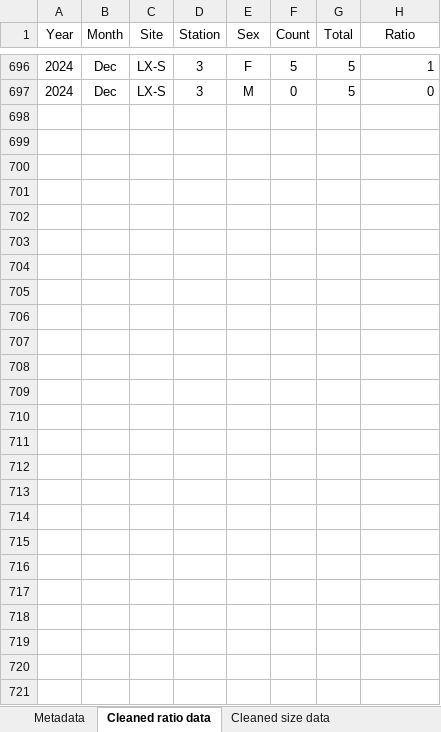
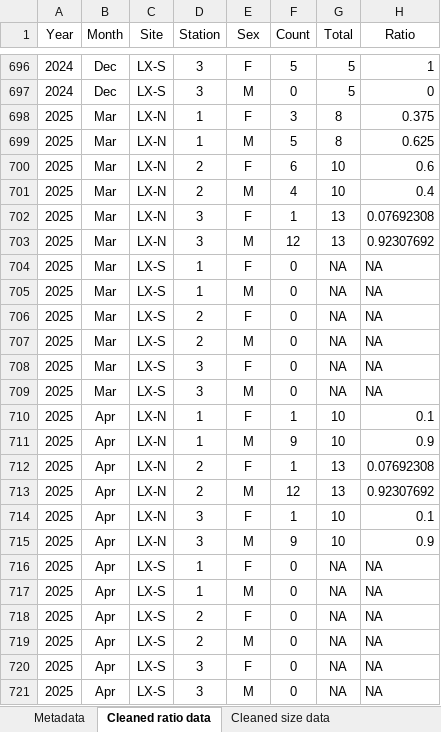
Before and after one commit to E-Levine/Oyster-Projects, an Excel workbook: SexRatio/Sex_ratio_R_output_summary.xlsx, sheet Cleaned ratio data, drawn as a sheet; only a part is shown, gaps mark what is left out; values as stored, in another font and other column widths than the file's, no borders; the diff names each change by its address in the sheet, - before the commit and + after, or states it on an @@ line.

Commit message:
Add shell height ratio analysis and plots
Introduced new code to analyze and visualize sex ratios by shell height bins, including summary tables and figures. Also updated the output summary Excel file. Renamed 'Sex_ratio_LX_2025 05.R' to 'Sex_ratio_LX_2025 05_git.R' for consistency.

```diff
--- a/SexRatio/Sex_ratio_R_output_summary.xlsx (sheet Cleaned ratio data)
+++ b/SexRatio/Sex_ratio_R_output_summary.xlsx (sheet Cleaned ratio data)
+row 698: 2025 | Mar | LX-N | 1 | F | 3 | 8 | 0.375
+row 699: 2025 | Mar | LX-N | 1 | M | 5 | 8 | 0.625
+row 700: 2025 | Mar | LX-N | 2 | F | 6 | 10 | 0.6
+row 701: 2025 | Mar | LX-N | 2 | M | 4 | 10 | 0.4
+row 702: 2025 | Mar | LX-N | 3 | F | 1 | 13 | 0.07692308
+row 703: 2025 | Mar | LX-N | 3 | M | 12 | 13 | 0.92307692
+row 704: 2025 | Mar | LX-S | 1 | F | 0 | NA | NA
+row 705: 2025 | Mar | LX-S | 1 | M | 0 | NA | NA
+row 706: 2025 | Mar | LX-S | 2 | F | 0 | NA | NA
+row 707: 2025 | Mar | LX-S | 2 | M | 0 | NA | NA
+row 708: 2025 | Mar | LX-S | 3 | F | 0 | NA | NA
+row 709: 2025 | Mar | LX-S | 3 | M | 0 | NA | NA
+row 710: 2025 | Apr | LX-N | 1 | F | 1 | 10 | 0.1
+row 711: 2025 | Apr | LX-N | 1 | M | 9 | 10 | 0.9
+row 712: 2025 | Apr | LX-N | 2 | F | 1 | 13 | 0.07692308
+row 713: 2025 | Apr | LX-N | 2 | M | 12 | 13 | 0.92307692
+row 714: 2025 | Apr | LX-N | 3 | F | 1 | 10 | 0.1
+row 715: 2025 | Apr | LX-N | 3 | M | 9 | 10 | 0.9
+row 716: 2025 | Apr | LX-S | 1 | F | 0 | NA | NA
+row 717: 2025 | Apr | LX-S | 1 | M | 0 | NA | NA
+row 718: 2025 | Apr | LX-S | 2 | F | 0 | NA | NA
+row 719: 2025 | Apr | LX-S | 2 | M | 0 | NA | NA
+row 720: 2025 | Apr | LX-S | 3 | F | 0 | NA | NA
+row 721: 2025 | Apr | LX-S | 3 | M | 0 | NA | NA
```
Also changed, not shown: sheet Cleaned size data, sheet Site comparisons, sheet Metadata, sheet Year Month comps, charts or pictures, 2 other files.
